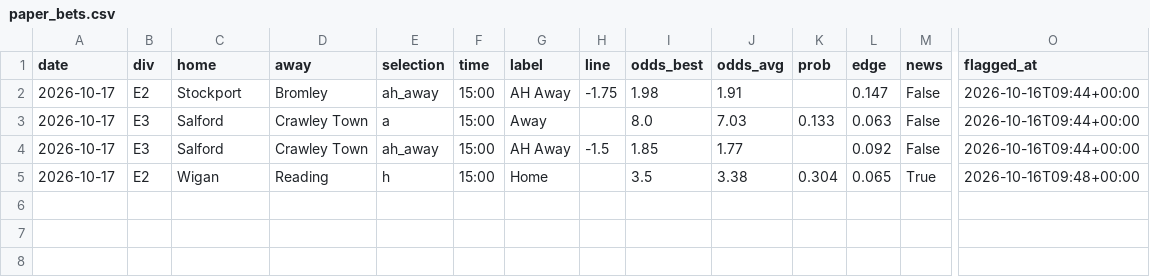
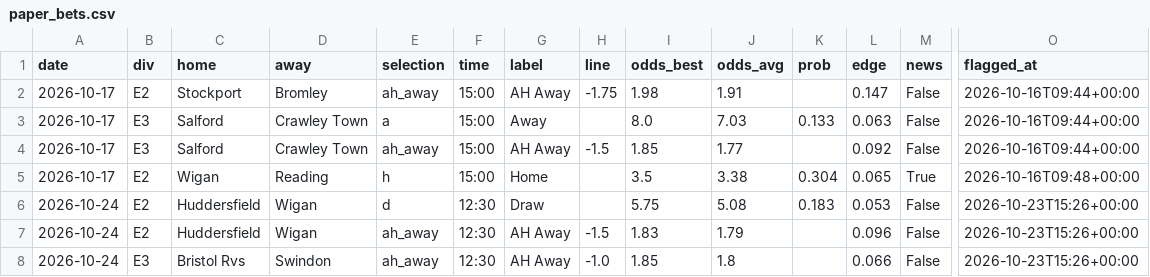
Before and after one commit to paulhessle-cyber/Football-formintel, a CSV file: logs/paper_bets.csv, drawn as a sheet; only a part is shown, gaps mark what is left out; rows hold the shown columns only; the diff names each change by its address in the sheet, - before the commit and + after, or states it on an @@ line.

```diff
--- a/logs/paper_bets.csv
+++ b/logs/paper_bets.csv
+row 6: 2026-10-24 | E2 | Huddersfield | Wigan | d | 12:30 | Draw |  | 5.75 | 5.08 | 0.183 | 0.053 | False | 2026-10-23T15:26+00:00
+row 7: 2026-10-24 | E2 | Huddersfield | Wigan | ah_away | 12:30 | AH Away | -1.5 | 1.83 | 1.79 |  | 0.096 | False | 2026-10-23T15:26+00:00
+row 8: 2026-10-24 | E3 | Bristol Rvs | Swindon | ah_away | 12:30 | AH Away | -1.0 | 1.85 | 1.8 |  | 0.066 | False | 2026-10-23T15:26+00:00
```
Also changed, not shown: 3 other files.
